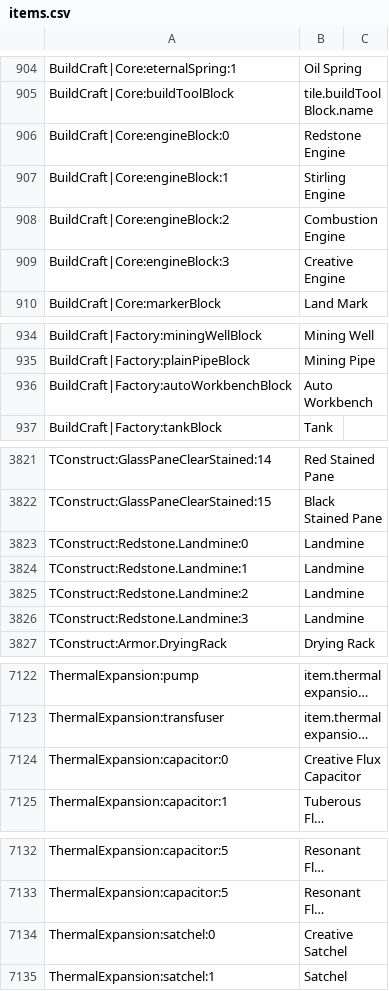
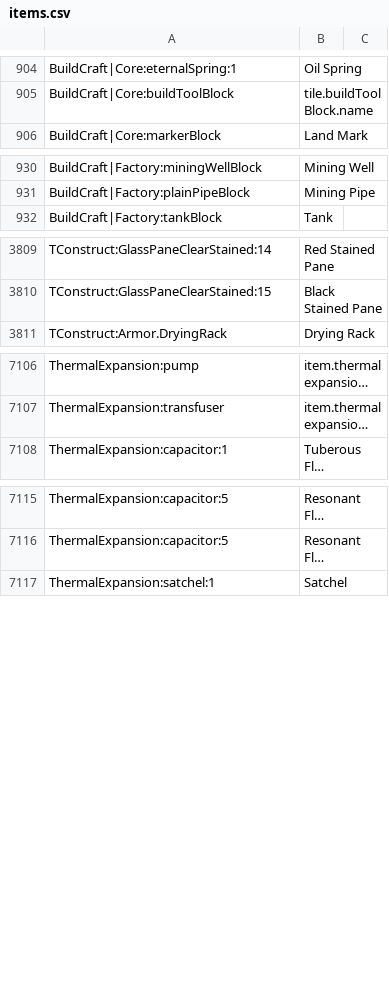
Before and after one commit to Septem151/SeptemCraft, a CSV file: config/AppliedEnergistics2/recipes/items.csv, drawn as a sheet; only a part is shown, gaps mark what is left out; long unchanged cells end in …; removed rows and columns are numbered as before the commit, all else as after; the diff covers the shown part only; the diff names each change by its address in the sheet, - before the commit and + after, or states it on an @@ line.

```diff
--- a/config/AppliedEnergistics2/recipes/items.csv
+++ b/config/AppliedEnergistics2/recipes/items.csv
-row 906: BuildCraft|Core:engineBlock:0 | Redstone Engine
-row 907: BuildCraft|Core:engineBlock:1 | Stirling Engine
-row 908: BuildCraft|Core:engineBlock:2 | Combustion Engine
-row 909: BuildCraft|Core:engineBlock:3 | Creative Engine
-row 936: BuildCraft|Factory:autoWorkbenchBlock | Auto Workbench
-row 3823: TConstruct:Redstone.Landmine:0 | Landmine
-row 3824: TConstruct:Redstone.Landmine:1 | Landmine
-row 3825: TConstruct:Redstone.Landmine:2 | Landmine
-row 3826: TConstruct:Redstone.Landmine:3 | Landmine
-row 7124: ThermalExpansion:capacitor:0 | Creative Flux Capacitor
-row 7134: ThermalExpansion:satchel:0 | Creative Satchel
```
Also changed, not shown: 3 added rows, 68 removed rows and 1 edited cell elsewhere in this file, 30 other files.
